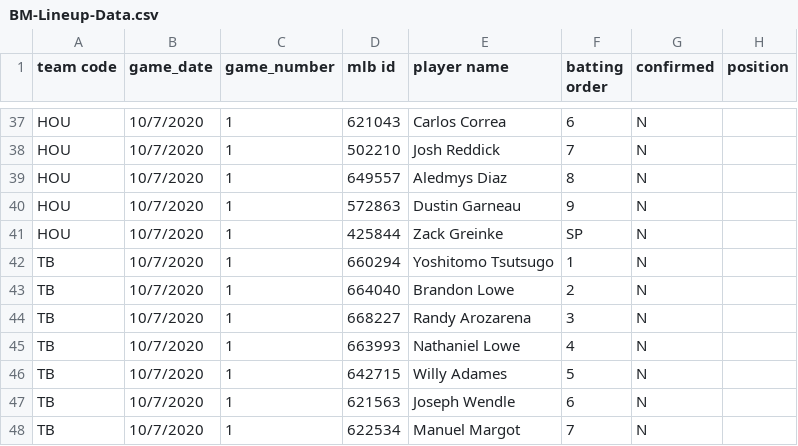
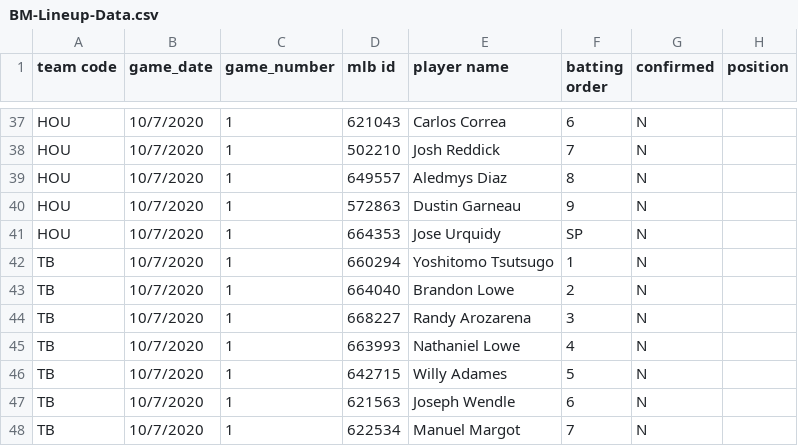
Before and after one commit to justinmof/MLBSheets-CSV-Files, a CSV file: BM-Lineup-Data.csv, drawn as a sheet; only a part is shown, gaps mark what is left out.

```diff
--- a/BM-Lineup-Data.csv
+++ b/BM-Lineup-Data.csv
@@ -40,3 +40,3 @@ HOU,10/7/2020,1,649557,Aledmys Diaz,8,N,
 HOU,10/7/2020,1,572863,Dustin Garneau,9,N,
-HOU,10/7/2020,1,425844,Zack Greinke,SP,N,
+HOU,10/7/2020,1,664353,Jose Urquidy,SP,N,
 TB,10/7/2020,1,660294,Yoshitomo Tsutsugo,1,N,
```
Also changed, not shown: BM-Lineup-Data1.csv.
